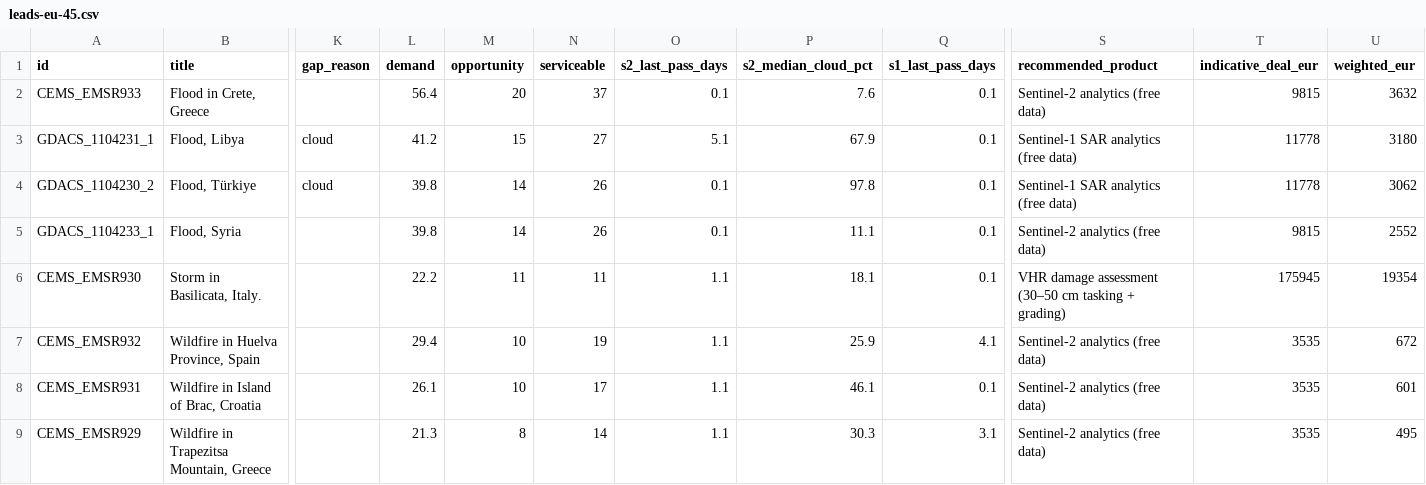
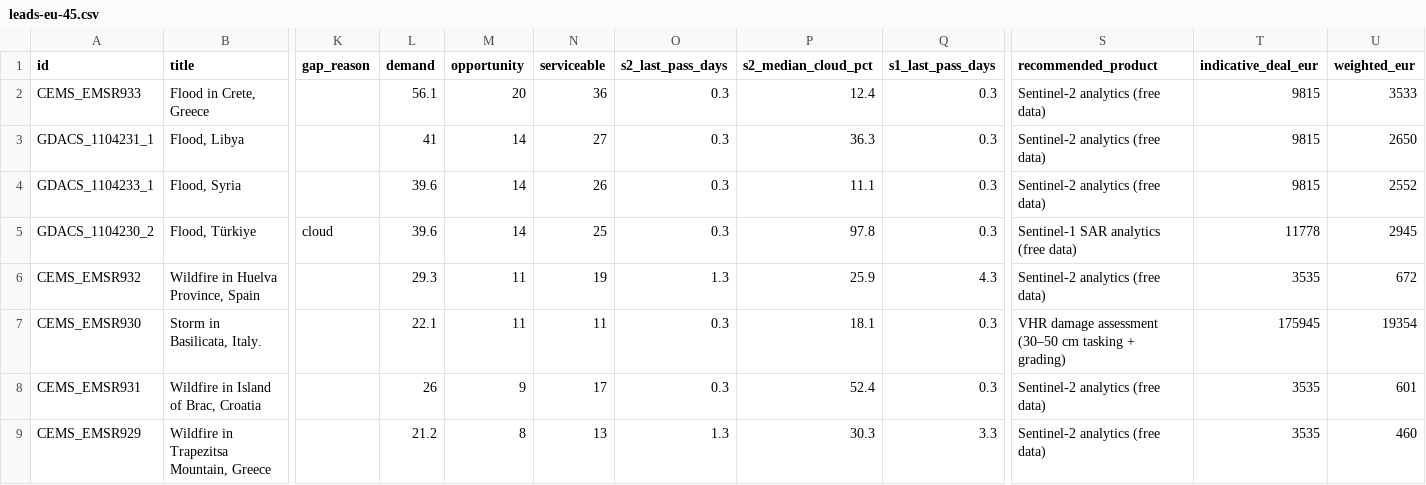
Before and after one commit to dchichorro/terrasignal, a CSV file: public/data/leads-eu-45.csv, drawn as a sheet; only a part is shown, gaps mark what is left out; removed rows and columns are numbered as before the commit, all else as after; rows hold the shown columns only; the diff names each change by its address in the sheet, - before the commit and + after, or states it on an @@ line.

```diff
--- a/public/data/leads-eu-45.csv
+++ b/public/data/leads-eu-45.csv
-L2 (demand): 56.4
+L2 (demand): 56.1
-N2 (serviceable): 37
+N2 (serviceable): 36
-O2 (s2_last_pass_days): 0.1
+O2 (s2_last_pass_days): 0.3
-P2 (s2_median_cloud_pct): 7.6
+P2 (s2_median_cloud_pct): 12.4
-Q2:Q3 (s1_last_pass_days): 0.1
+Q2:Q3 (s1_last_pass_days): 0.3
-U2 (weighted_eur): 3632
+U2 (weighted_eur): 3533
-K3 (gap_reason): cloud
+K3 (gap_reason): (empty)
-L3 (demand): 41.2
+L3 (demand): 41
-M3 (opportunity): 15
+M3 (opportunity): 14
-O3 (s2_last_pass_days): 5.1
+O3 (s2_last_pass_days): 0.3
-P3 (s2_median_cloud_pct): 67.9
+P3 (s2_median_cloud_pct): 36.3
-S3 (recommended_product): Sentinel-1 SAR analytics (free data)
+S3 (recommended_product): Sentinel-2 analytics (free data)
-T3 (indicative_deal_eur): 11778
+T3 (indicative_deal_eur): 9815
-U3 (weighted_eur): 3180
+U3 (weighted_eur): 2650
-row 4: GDACS_1104230_2 | Flood, Türkiye | cloud | 39.8 | 14 | 26 | 0.1 | 97.8 | 0.1 | Sentinel-1 SAR analytics (free data) | 11778 | 3062
-L4 (demand): 39.8
+L4 (demand): 39.6
-O4 (s2_last_pass_days): 0.1
+O4 (s2_last_pass_days): 0.3
-Q4 (s1_last_pass_days): 0.1
+Q4 (s1_last_pass_days): 0.3
+row 5: GDACS_1104230_2 | Flood, Türkiye | cloud | 39.6 | 14 | 25 | 0.3 | 97.8 | 0.3 | Sentinel-1 SAR analytics (free data) | 11778 | 2945
+row 6: CEMS_EMSR932 | Wildfire in Huelva Province, Spain |  | 29.3 | 11 | 19 | 1.3 | 25.9 | 4.3 | Sentinel-2 analytics (free data) | 3535 | 672
-L7 (demand): 22.2
+L7 (demand): 22.1
-O7 (s2_last_pass_days): 1.1
+O7 (s2_last_pass_days): 0.3
-Q7 (s1_last_pass_days): 0.1
+Q7 (s1_last_pass_days): 0.3
-row 7: CEMS_EMSR932 | Wildfire in Huelva Province, Spain |  | 29.4 | 10 | 19 | 1.1 | 25.9 | 4.1 | Sentinel-2 analytics (free data) | 3535 | 672
-L8 (demand): 26.1
+L8 (demand): 26
-M8 (opportunity): 10
+M8 (opportunity): 9
-O8 (s2_last_pass_days): 1.1
+O8 (s2_last_pass_days): 0.3
-P8 (s2_median_cloud_pct): 46.1
+P8 (s2_median_cloud_pct): 52.4
-Q8 (s1_last_pass_days): 0.1
+Q8 (s1_last_pass_days): 0.3
-L9 (demand): 21.3
+L9 (demand): 21.2
-N9 (serviceable): 14
+N9 (serviceable): 13
-O9 (s2_last_pass_days): 1.1
+O9 (s2_last_pass_days): 1.3
-Q9 (s1_last_pass_days): 3.1
+Q9 (s1_last_pass_days): 3.3
-U9 (weighted_eur): 495
+U9 (weighted_eur): 460
```
Also changed, not shown: public/data/leads-eu-30.csv, public/data/leads-global-30.csv, 12 other files.
